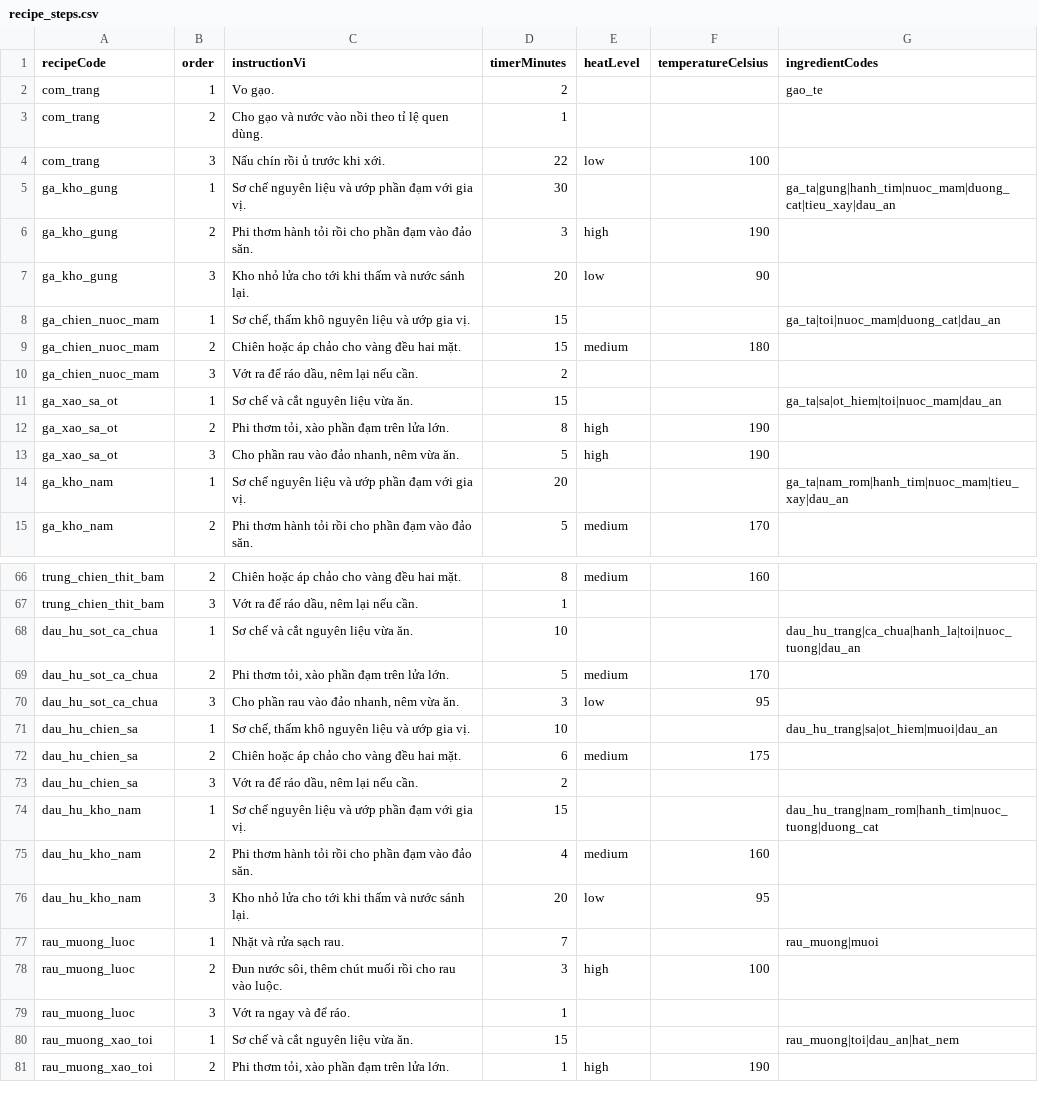
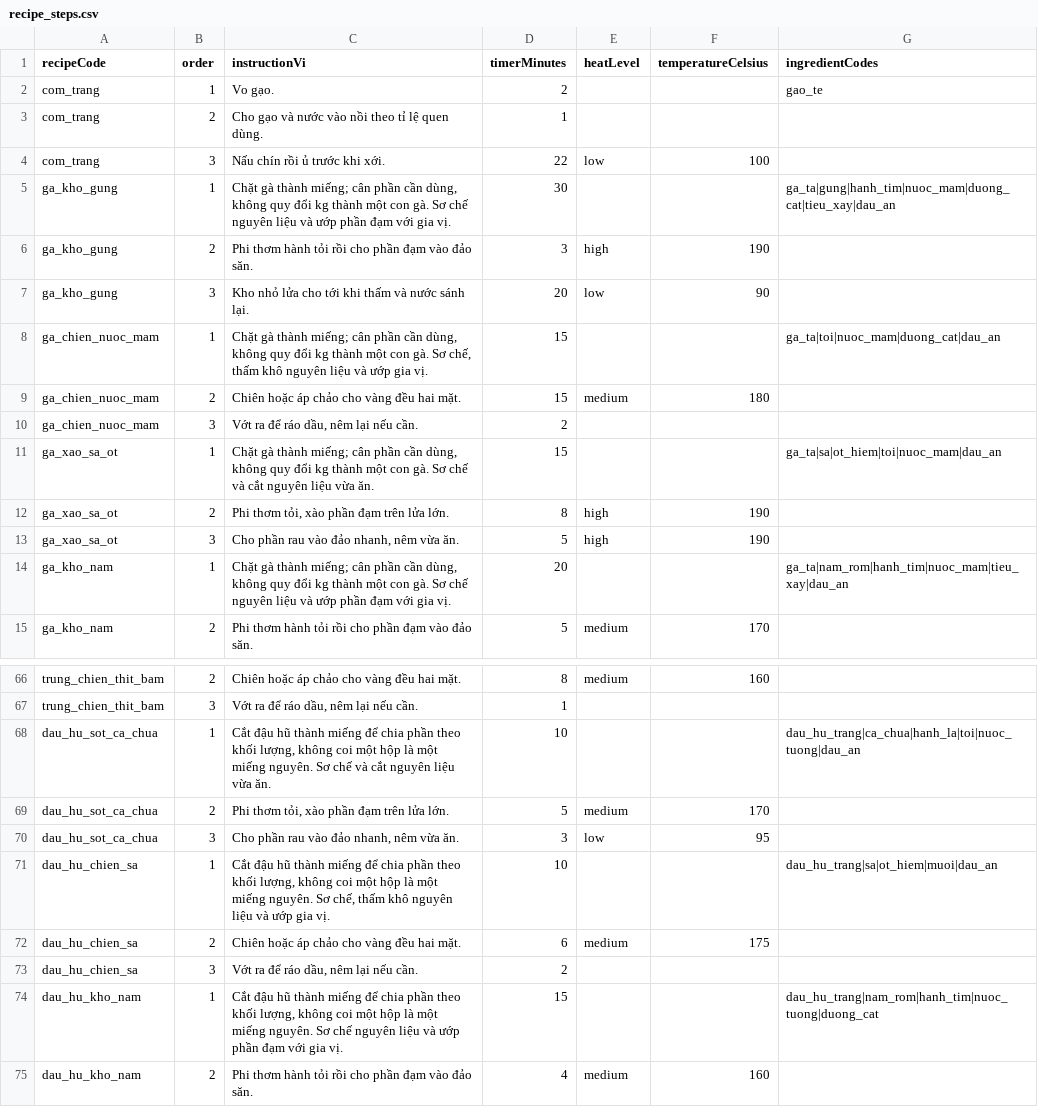
Before and after one commit to giang0110/Bepnha, a CSV file: docs/catalog/staging/recipe_steps.csv, drawn as a sheet; only a part is shown, gaps mark what is left out; the shorter side is filled out with more unchanged rows; the diff covers the shown part only.

```diff
--- a/docs/catalog/staging/recipe_steps.csv
+++ b/docs/catalog/staging/recipe_steps.csv
@@ -4,12 +4,12 @@ com_trang,2,Cho gạo và nước vào nồi theo tỉ lệ quen dùng.,1,,,
 com_trang,3,Nấu chín rồi ủ trước khi xới.,22,low,100,
-ga_kho_gung,1,Sơ chế nguyên liệu và ướp phần đạm với gia vị.,30,,,ga_ta|gung|hanh_tim|nuoc_mam|duong_cat|tieu_xay|dau_an
+ga_kho_gung,1,"Chặt gà thành miếng; cân phần cần dùng, không quy đổi kg thành một con gà. Sơ chế nguyên liệu và ướp phần đạm với gia vị.",30,,,ga_ta|gung|hanh_tim|nuoc_mam|duong_cat|tieu_xay|dau_an
 ga_kho_gung,2,Phi thơm hành tỏi rồi cho phần đạm vào đảo săn.,3,high,190,
 ga_kho_gung,3,Kho nhỏ lửa cho tới khi thấm và nước sánh lại.,20,low,90,
-ga_chien_nuoc_mam,1,"Sơ chế, thấm khô nguyên liệu và ướp gia vị.",15,,,ga_ta|toi|nuoc_mam|duong_cat|dau_an
+ga_chien_nuoc_mam,1,"Chặt gà thành miếng; cân phần cần dùng, không quy đổi kg thành một con gà. Sơ chế, thấm khô nguyên liệu và ướp gia vị.",15,,,ga_ta|toi|nuoc_mam|duong_cat|dau_an
 ga_chien_nuoc_mam,2,Chiên hoặc áp chảo cho vàng đều hai mặt.,15,medium,180,
 ga_chien_nuoc_mam,3,"Vớt ra để ráo dầu, nêm lại nếu cần.",2,,,
-ga_xao_sa_ot,1,Sơ chế và cắt nguyên liệu vừa ăn.,15,,,ga_ta|sa|ot_hiem|toi|nuoc_mam|dau_an
+ga_xao_sa_ot,1,"Chặt gà thành miếng; cân phần cần dùng, không quy đổi kg thành một con gà. Sơ chế và cắt nguyên liệu vừa ăn.",15,,,ga_ta|sa|ot_hiem|toi|nuoc_mam|dau_an
 ga_xao_sa_ot,2,"Phi thơm tỏi, xào phần đạm trên lửa lớn.",8,high,190,
 ga_xao_sa_ot,3,"Cho phần rau vào đảo nhanh, nêm vừa ăn.",5,high,190,
-ga_kho_nam,1,Sơ chế nguyên liệu và ướp phần đạm với gia vị.,20,,,ga_ta|nam_rom|hanh_tim|nuoc_mam|tieu_xay|dau_an
+ga_kho_nam,1,"Chặt gà thành miếng; cân phần cần dùng, không quy đổi kg thành một con gà. Sơ chế nguyên liệu và ướp phần đạm với gia vị.",20,,,ga_ta|nam_rom|hanh_tim|nuoc_mam|tieu_xay|dau_an
 ga_kho_nam,2,Phi thơm hành tỏi rồi cho phần đạm vào đảo săn.,5,medium,170,
@@ -67,9 +67,9 @@ trung_chien_thit_bam,2,Chiên hoặc áp chảo cho vàng đều hai mặt.,8,me
 trung_chien_thit_bam,3,"Vớt ra để ráo dầu, nêm lại nếu cần.",1,,,
-dau_hu_sot_ca_chua,1,Sơ chế và cắt nguyên liệu vừa ăn.,10,,,dau_hu_trang|ca_chua|hanh_la|toi|nuoc_tuong|dau_an
+dau_hu_sot_ca_chua,1,"Cắt đậu hũ thành miếng để chia phần theo khối lượng, không coi một hộp là một miếng nguyên. Sơ chế và cắt nguyên liệu vừa ăn.",10,,,dau_hu_trang|ca_chua|hanh_la|toi|nuoc_tuong|dau_an
 dau_hu_sot_ca_chua,2,"Phi thơm tỏi, xào phần đạm trên lửa lớn.",5,medium,170,
 dau_hu_sot_ca_chua,3,"Cho phần rau vào đảo nhanh, nêm vừa ăn.",3,low,95,
-dau_hu_chien_sa,1,"Sơ chế, thấm khô nguyên liệu và ướp gia vị.",10,,,dau_hu_trang|sa|ot_hiem|muoi|dau_an
+dau_hu_chien_sa,1,"Cắt đậu hũ thành miếng để chia phần theo khối lượng, không coi một hộp là một miếng nguyên. Sơ chế, thấm khô nguyên liệu và ướp gia vị.",10,,,dau_hu_trang|sa|ot_hiem|muoi|dau_an
 dau_hu_chien_sa,2,Chiên hoặc áp chảo cho vàng đều hai mặt.,6,medium,175,
 dau_hu_chien_sa,3,"Vớt ra để ráo dầu, nêm lại nếu cần.",2,,,
-dau_hu_kho_nam,1,Sơ chế nguyên liệu và ướp phần đạm với gia vị.,15,,,dau_hu_trang|nam_rom|hanh_tim|nuoc_tuong|duong_cat
+dau_hu_kho_nam,1,"Cắt đậu hũ thành miếng để chia phần theo khối lượng, không coi một hộp là một miếng nguyên. Sơ chế nguyên liệu và ướp phần đạm với gia vị.",15,,,dau_hu_trang|nam_rom|hanh_tim|nuoc_tuong|duong_cat
 dau_hu_kho_nam,2,Phi thơm hành tỏi rồi cho phần đạm vào đảo săn.,4,medium,160,
```
Also changed, not shown: 8 edited cells elsewhere in this file, docs/catalog/staging/foods.csv, docs/catalog/staging/meal_option_components.csv, 38 other files.
